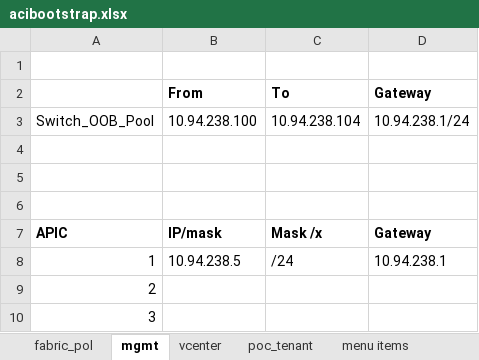
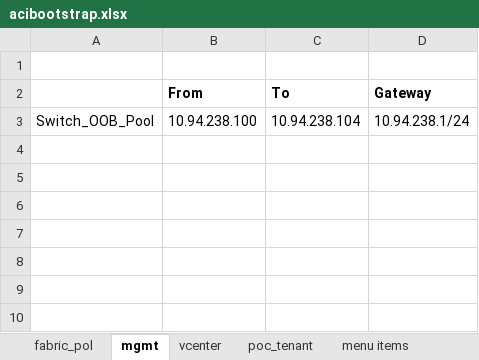
Before and after one commit to chapeter/acibootstrap, an Excel workbook: acibootstrap/files/vars/acibootstrap.xlsx, sheet mgmt, drawn as a sheet; values as stored, in another font and other column widths than the file's, no borders; the diff names each change by its address in the sheet, - before the commit and + after, or states it on an @@ line.

Commit message:
update bootstrap variables

```diff
--- a/acibootstrap/files/vars/acibootstrap.xlsx (sheet mgmt)
+++ b/acibootstrap/files/vars/acibootstrap.xlsx (sheet mgmt)
-row 4: (empty)
-row 5: (empty)
-row 6: (empty)
-row 7: APIC | IP/mask | Mask /x | Gateway
-row 8: 1 | 10.94.238.5 | /24 | 10.94.238.1
-row 9: 2
-row 10: 3
```
Also changed, not shown: sheet vcenter.
